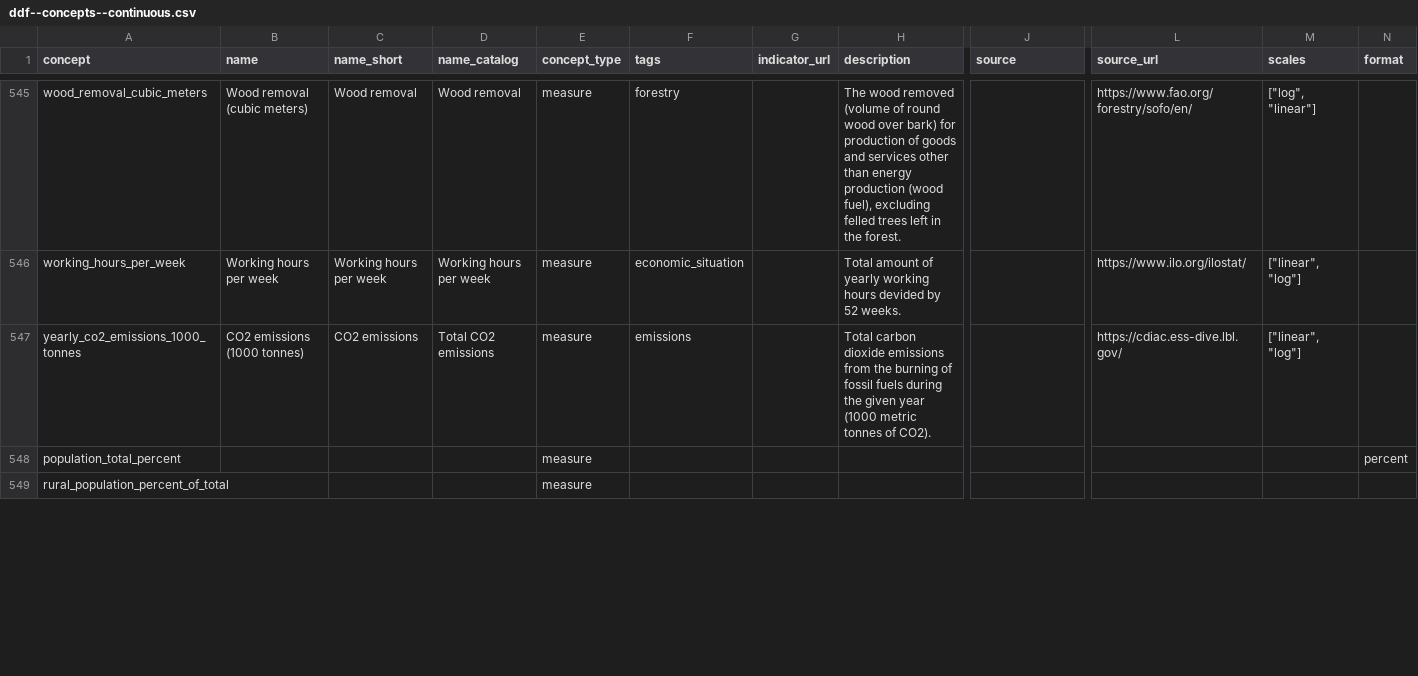
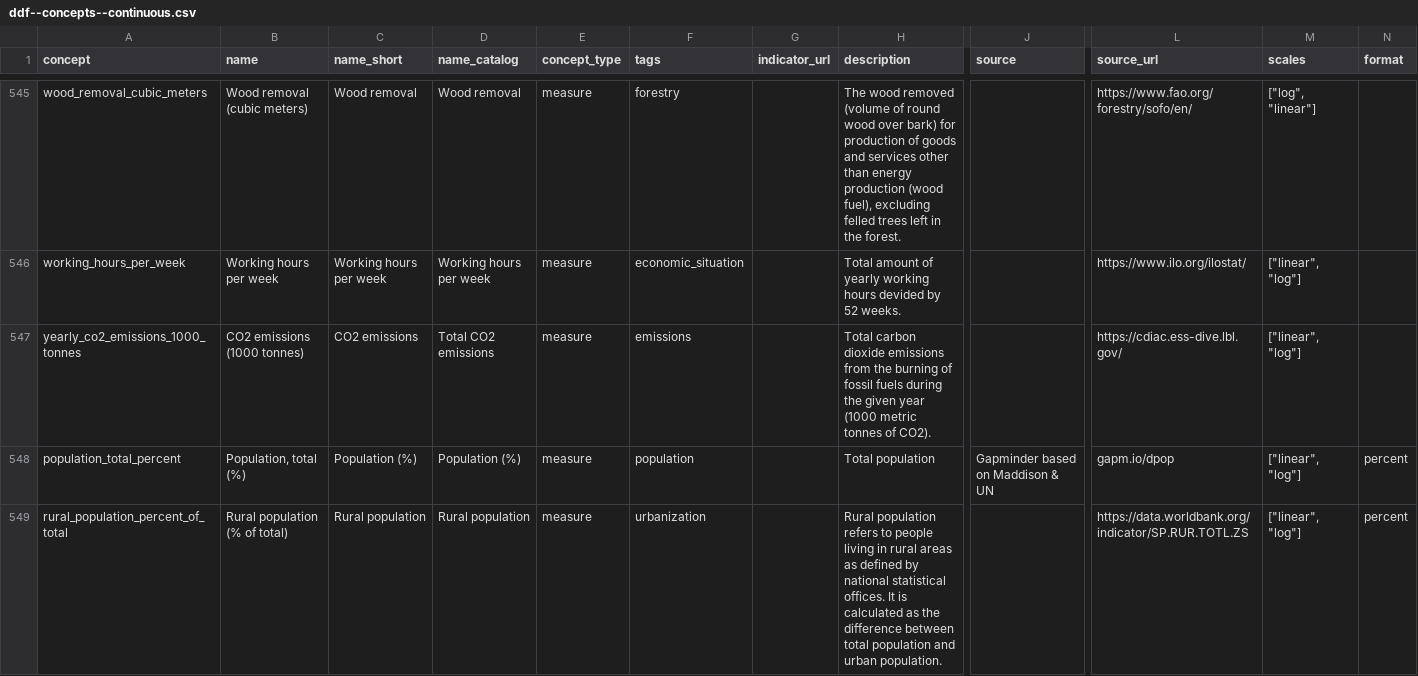
Before and after one commit to open-numbers/ddf--gapminder--ontology, a CSV file: ddf--concepts--continuous.csv, drawn as a sheet; only a part is shown, gaps mark what is left out; the diff covers the shown part only; the diff names each change by its address in the sheet, - before the commit and + after, or states it on an @@ line.

Commit message:
Add properties for rural population concepts

```diff
--- a/ddf--concepts--continuous.csv
+++ b/ddf--concepts--continuous.csv
-B548 (name): (empty)
+B548 (name): Population, total (%)
-C548 (name_short): (empty)
+C548 (name_short): Population (%)
-D548 (name_catalog): (empty)
+D548 (name_catalog): Population (%)
-F548 (tags): (empty)
+F548 (tags): population
-H548 (description): (empty)
+H548 (description): Total population
-J548 (source): (empty)
+J548 (source): Gapminder based on Maddison & UN
-L548 (source_url): (empty)
+L548 (source_url): gapm.io/dpop
-M548:M549 (scales): (empty)
+M548:M549 (scales): ["linear", "log"]
-B549 (name): (empty)
+B549 (name): Rural population (% of total)
-C549 (name_short): (empty)
+C549 (name_short): Rural population
-D549 (name_catalog): (empty)
+D549 (name_catalog): Rural population
-F549 (tags): (empty)
+F549 (tags): urbanization
-H549 (description): (empty)
+H549 (description): Rural population refers to people living in rural areas as defined by national statistical offices. It is calculated as the difference between total population and urban population.
-L549 (source_url): (empty)
+L549 (source_url): https://data.worldbank.org/indicator/SP.RUR.TOTL.ZS
-N549 (format): (empty)
+N549 (format): percent
```
Also changed, not shown: 8 edited cells elsewhere in this file.
